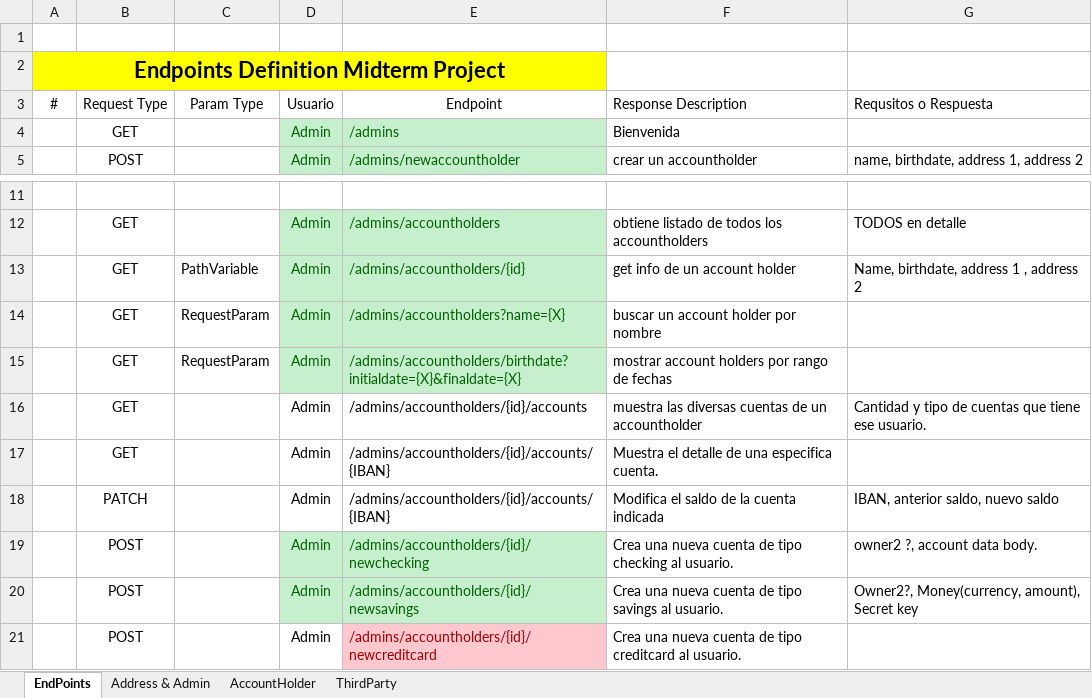
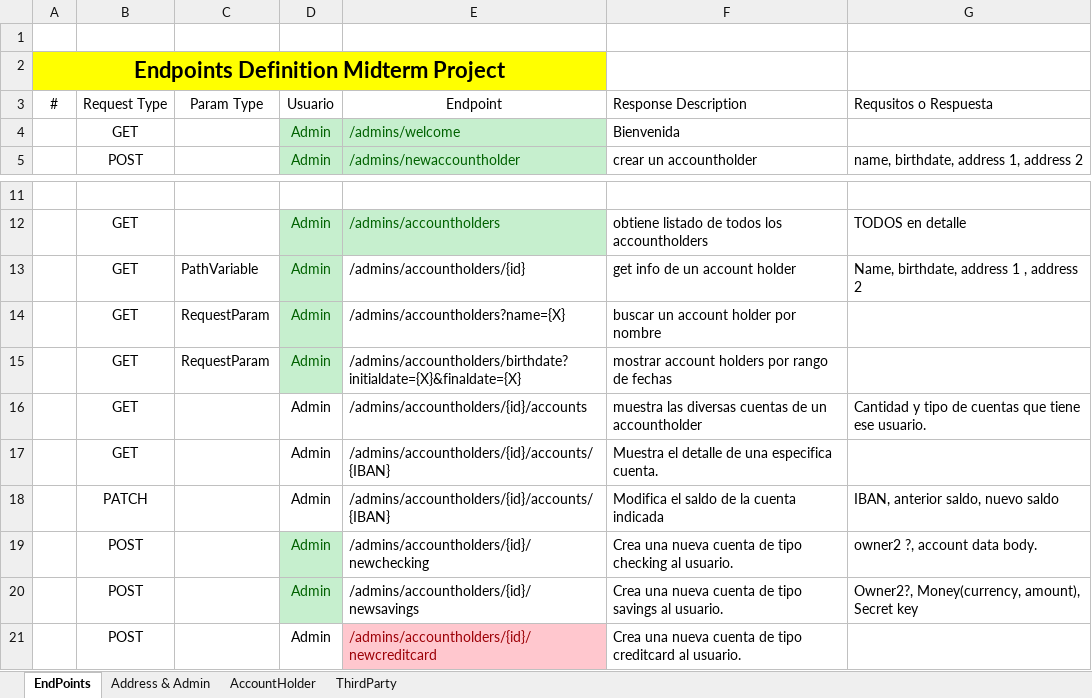
Before and after one commit to perseo1326/IH-Proyecto_Bancario, an Excel workbook: External_Resources/Mapa Endpoints.xlsx, sheet EndPoints, drawn as a sheet; only a part is shown, gaps mark what is left out; values as stored, in another font and other column widths than the file's, no borders; table styles not drawn; the diff names each change by its address in the sheet, - before the commit and + after, or states it on an @@ line.

Commit message:
Updated info about implementing security and how to update the existing some endpoints. #4

```diff
--- a/External_Resources/Mapa Endpoints.xlsx (sheet EndPoints)
+++ b/External_Resources/Mapa Endpoints.xlsx (sheet EndPoints)
-E4: /admins
+E4: /admins/welcome
@@ E13:E15 fill: #C6EFCE → none, text colour: #006100 → black @@
@@ E19:E20 fill: #C6EFCE → none, text colour: #006100 → black @@
```
